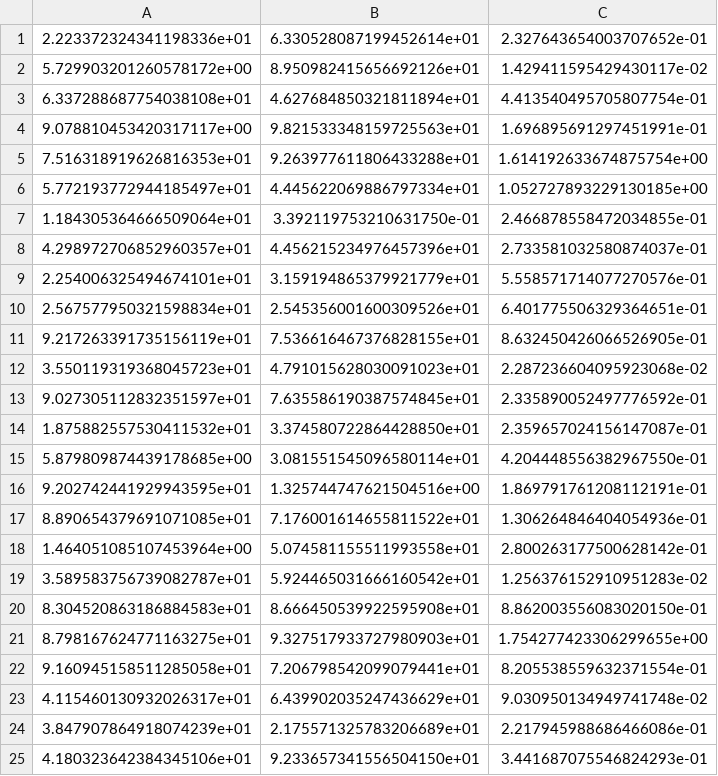
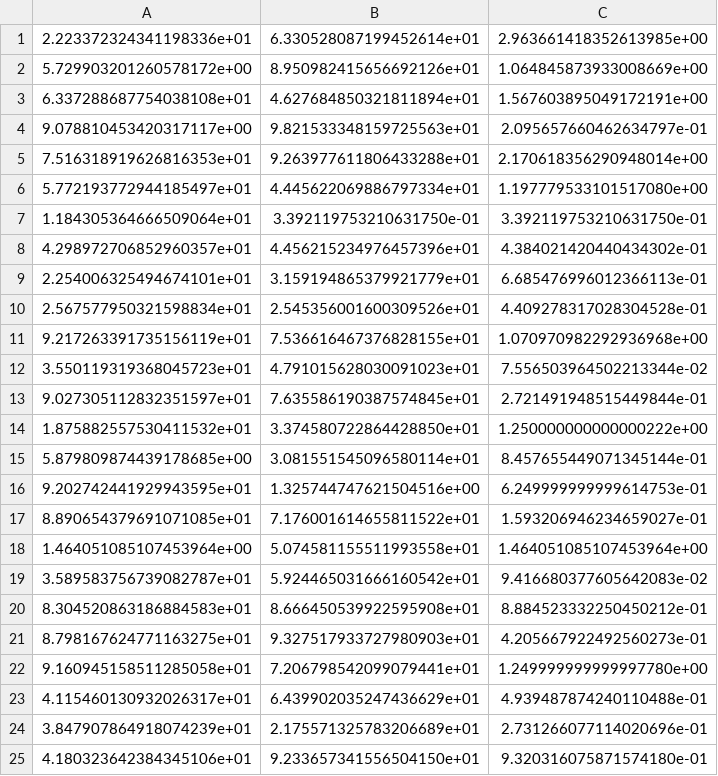
Before and after one commit to z72vamac/HTSPN, a CSV file: instancias/bolas25-3.csv, drawn as a sheet.

```diff
--- a/instancias/bolas25-3.csv
+++ b/instancias/bolas25-3.csv
@@ -1,25 +1,25 @@
-2.223372324341198336e+01,6.330528087199452614e+01,2.327643654003707652e-01
-5.729903201260578172e+00,8.950982415656692126e+01,1.429411595429430117e-02
-6.337288687754038108e+01,4.627684850321811894e+01,4.413540495705807754e-01
-9.078810453420317117e+00,9.821533348159725563e+01,1.696895691297451991e-01
-7.516318919626816353e+01,9.263977611806433288e+01,1.614192633674875754e+00
-5.772193772944185497e+01,4.445622069886797334e+01,1.052727893229130185e+00
-1.184305364666509064e+01,3.392119753210631750e-01,2.466878558472034855e-01
-4.298972706852960357e+01,4.456215234976457396e+01,2.733581032580874037e-01
-2.254006325494674101e+01,3.159194865379921779e+01,5.558571714077270576e-01
-2.567577950321598834e+01,2.545356001600309526e+01,6.401775506329364651e-01
-9.217263391735156119e+01,7.536616467376828155e+01,8.632450426066526905e-01
-3.550119319368045723e+01,4.791015628030091023e+01,2.287236604095923068e-02
-9.027305112832351597e+01,7.635586190387574845e+01,2.335890052497776592e-01
-1.875882557530411532e+01,3.374580722864428850e+01,2.359657024156147087e-01
-5.879809874439178685e+00,3.081551545096580114e+01,4.204448556382967550e-01
-9.202742441929943595e+01,1.325744747621504516e+00,1.869791761208112191e-01
-8.890654379691071085e+01,7.176001614655811522e+01,1.306264846404054936e-01
-1.464051085107453964e+00,5.074581155511993558e+01,2.800263177500628142e-01
-3.589583756739082787e+01,5.924465031666160542e+01,1.256376152910951283e-02
-8.304520863186884583e+01,8.666450539922595908e+01,8.862003556083020150e-01
-8.798167624771163275e+01,9.327517933727980903e+01,1.754277423306299655e+00
-9.160945158511285058e+01,7.206798542099079441e+01,8.205538559632371554e-01
-4.115460130932026317e+01,6.439902035247436629e+01,9.030950134949741748e-02
-3.847907864918074239e+01,2.175571325783206689e+01,2.217945988686466086e-01
-4.180323642384345106e+01,9.233657341556504150e+01,3.441687075546824293e-01
+2.223372324341198336e+01,6.330528087199452614e+01,2.963661418352613985e+00
+5.729903201260578172e+00,8.950982415656692126e+01,1.064845873933008669e+00
+6.337288687754038108e+01,4.627684850321811894e+01,1.567603895049172191e+00
+9.078810453420317117e+00,9.821533348159725563e+01,2.095657660462634797e-01
+7.516318919626816353e+01,9.263977611806433288e+01,2.170618356290948014e+00
+5.772193772944185497e+01,4.445622069886797334e+01,1.197779533101517080e+00
+1.184305364666509064e+01,3.392119753210631750e-01,3.392119753210631750e-01
+4.298972706852960357e+01,4.456215234976457396e+01,4.384021420440434302e-01
+2.254006325494674101e+01,3.159194865379921779e+01,6.685476996012366113e-01
+2.567577950321598834e+01,2.545356001600309526e+01,4.409278317028304528e-01
+9.217263391735156119e+01,7.536616467376828155e+01,1.070970982292936968e+00
+3.550119319368045723e+01,4.791015628030091023e+01,7.556503964502213344e-02
+9.027305112832351597e+01,7.635586190387574845e+01,2.721491948515449844e-01
+1.875882557530411532e+01,3.374580722864428850e+01,1.250000000000000222e+00
+5.879809874439178685e+00,3.081551545096580114e+01,8.457655449071345144e-01
+9.202742441929943595e+01,1.325744747621504516e+00,6.249999999999614753e-01
+8.890654379691071085e+01,7.176001614655811522e+01,1.593206946234659027e-01
+1.464051085107453964e+00,5.074581155511993558e+01,1.464051085107453964e+00
+3.589583756739082787e+01,5.924465031666160542e+01,9.416680377605642083e-02
+8.304520863186884583e+01,8.666450539922595908e+01,8.884523332250450212e-01
+8.798167624771163275e+01,9.327517933727980903e+01,4.205667922492560273e-01
+9.160945158511285058e+01,7.206798542099079441e+01,1.249999999999997780e+00
+4.115460130932026317e+01,6.439902035247436629e+01,4.939487874240110488e-01
+3.847907864918074239e+01,2.175571325783206689e+01,2.731266077114020696e-01
+4.180323642384345106e+01,9.233657341556504150e+01,9.320316075871574180e-01
```
Also changed, not shown: instancias/bolas25-0.csv, instancias/bolas25-1.csv, 14 other files.
